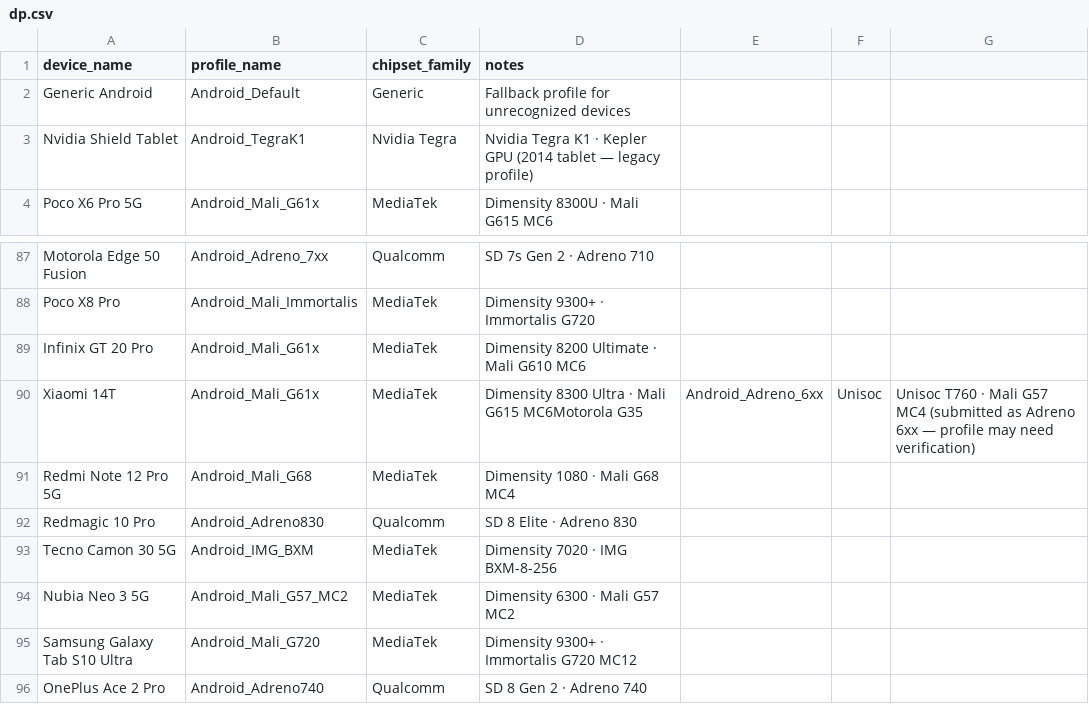
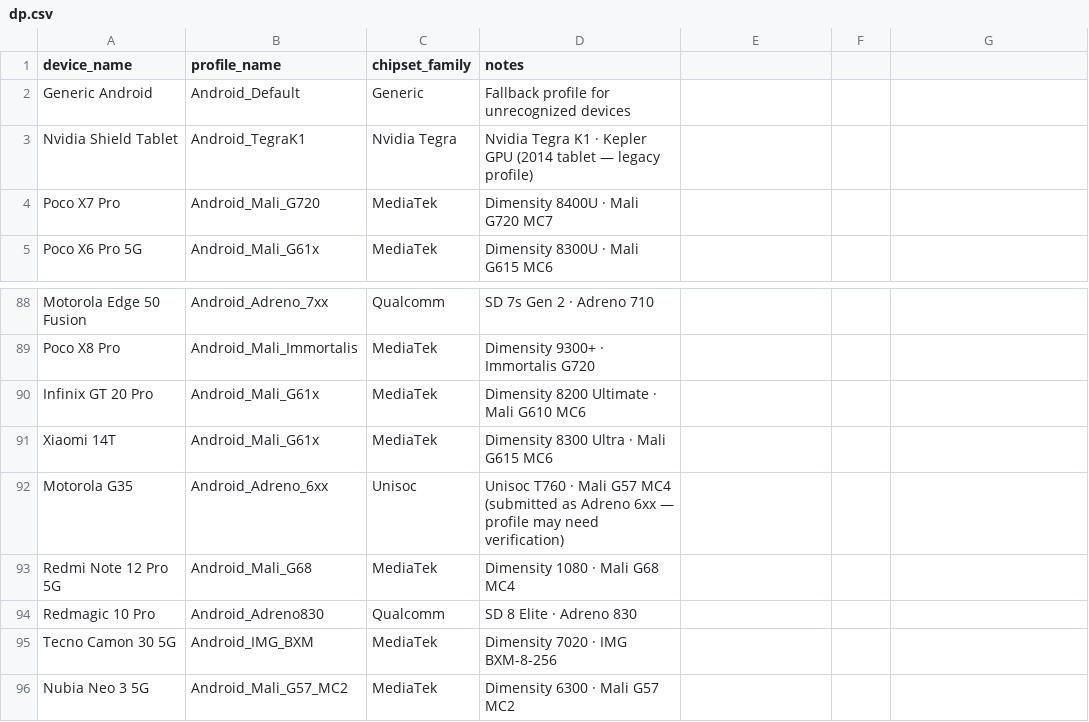
Before and after one commit to Arglax/Mobile-WuWa-Config, a CSV file: tools/dp.csv, drawn as a sheet; only a part is shown, gaps mark what is left out; the shorter side is filled out with more unchanged rows.

Commit message:
Updated devprofs

```diff
--- a/tools/dp.csv
+++ b/tools/dp.csv
@@ -3,2 +3,3 @@ Generic Android,Android_Default,Generic,Fallback profile for unrecognized device
 Nvidia Shield Tablet,Android_TegraK1,Nvidia Tegra,Nvidia Tegra K1 · Kepler GPU (2014 tablet — legacy profile)
+Poco X7 Pro, Android_Mali_G720,MediaTek,Dimensity 8400U · Mali G720 MC7
 Poco X6 Pro 5G,Android_Mali_G61x,MediaTek,Dimensity 8300U · Mali G615 MC6
@@ -89,3 +90,4 @@ Poco X8 Pro,Android_Mali_Immortalis,MediaTek,Dimensity 9300+ · Immortalis G720
 Infinix GT 20 Pro,Android_Mali_G61x,MediaTek,Dimensity 8200 Ultimate · Mali G610 MC6
-Xiaomi 14T,Android_Mali_G61x,MediaTek,Dimensity 8300 Ultra · Mali G615 MC6Motorola G35,Android_Adreno_6xx,Unisoc,Unisoc T760 · Mali G57 MC4 (submitted as Adreno 6xx — profile may need verification)
+Xiaomi 14T,Android_Mali_G61x,MediaTek,Dimensity 8300 Ultra · Mali G615 MC6
+Motorola G35,Android_Adreno_6xx,Unisoc,Unisoc T760 · Mali G57 MC4 (submitted as Adreno 6xx — profile may need verification)
 Redmi Note 12 Pro 5G,Android_Mali_G68,MediaTek,Dimensity 1080 · Mali G68 MC4
```
